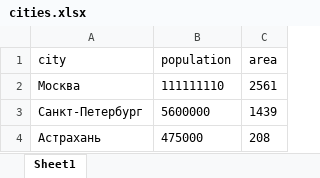
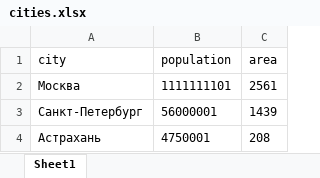
Before and after one commit to megacross09-create/python_labs, an Excel workbook: data/out/cities.xlsx, sheet Sheet1, drawn as a sheet; values as stored, in another font and other column widths than the file's, no borders; the diff names each change by its address in the sheet, - before the commit and + after, or states it on an @@ line.

```diff
--- a/data/out/cities.xlsx (sheet Sheet1)
+++ b/data/out/cities.xlsx (sheet Sheet1)
-B2 (population): 111111110
+B2 (population): 1111111101
-B3 (population): 5600000
+B3 (population): 56000001
-B4 (population): 475000
+B4 (population): 4750001
```
Also changed, not shown: 7 other files.
